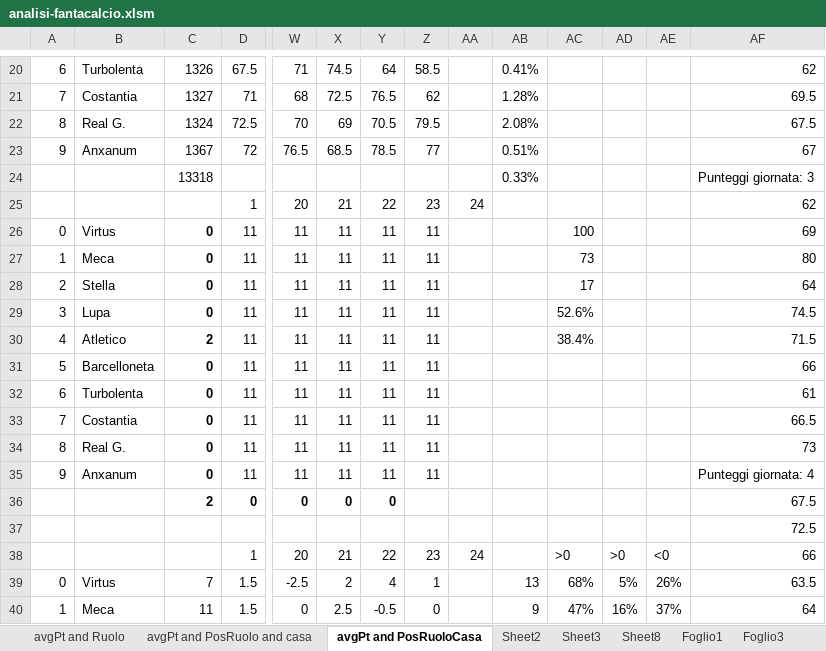
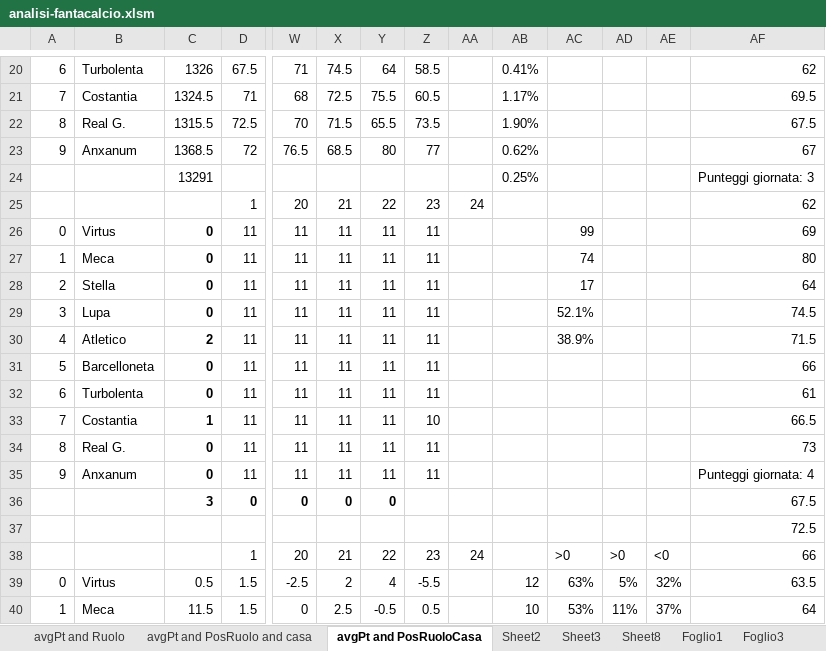
Before and after one commit to fiurisc/iFanta, an Excel workbook: others/analisi-fantacalcio.xlsm, sheet avgPt and PosRuoloCasa, drawn as a sheet; only a part is shown, gaps mark what is left out; values as stored, in another font and other column widths than the file's, no borders; charts and pictures and conditional formats not drawn; removed rows and columns are numbered as before the commit, all else as after; rows hold the shown columns only; the diff covers the shown part only; the diff names each change by its address in the sheet, - before the commit and + after, or states it on an @@ line.

```diff
--- a/others/analisi-fantacalcio.xlsm (sheet avgPt and PosRuoloCasa)
+++ b/others/analisi-fantacalcio.xlsm (sheet avgPt and PosRuoloCasa)
-C21: 1327
+C21: 1324.5
-Y21: 76.5
+Y21: 75.5
-Z21: 62
+Z21: 60.5
-AB21: 1.28%
+AB21: 1.17%
-C22: 1324
+C22: 1315.5
-X22: 69
+X22: 71.5
-Y22: 70.5
+Y22: 65.5
-Z22: 79.5
+Z22: 73.5
-AB22: 2.08%
+AB22: 1.90%
-C23: 1367
+C23: 1368.5
-Y23: 78.5
+Y23: 80
-AB23: 0.51%
+AB23: 0.62%
-row 24:  |  | 13318 |  |  |  |  |  |  | 0.33% |  |  |  | Punteggi giornata: 3
+row 24:  |  | 13291 |  |  |  |  |  |  | 0.25% |  |  |  | Punteggi giornata: 3
-AC26: 100
+AC26: 99
-AC27: 73
+AC27: 74
-AC29: 52.6%
+AC29: 52.1%
-AC30: 38.4%
+AC30: 38.9%
-C33: 0
+C33: 1
-Z33: 11
+Z33: 10
-C36: 2
+C36: 3
-C39: 7
+C39: 0.5
-Z39: 1
+Z39: -5.5
-AB39: 13
+AB39: 12
-AC39: 68%
+AC39: 63%
-AE39: 26%
+AE39: 32%
-C40: 11
+C40: 11.5
-Z40: 0
+Z40: 0.5
-AB40: 9
+AB40: 10
-AC40: 47%
+AC40: 53%
-AD40: 16%
+AD40: 11%
```
Also changed, not shown: 5 added rows, 5 removed rows and 74 edited cells elsewhere in this sheet, sheet Sheet3, charts or pictures, 2 other files.
